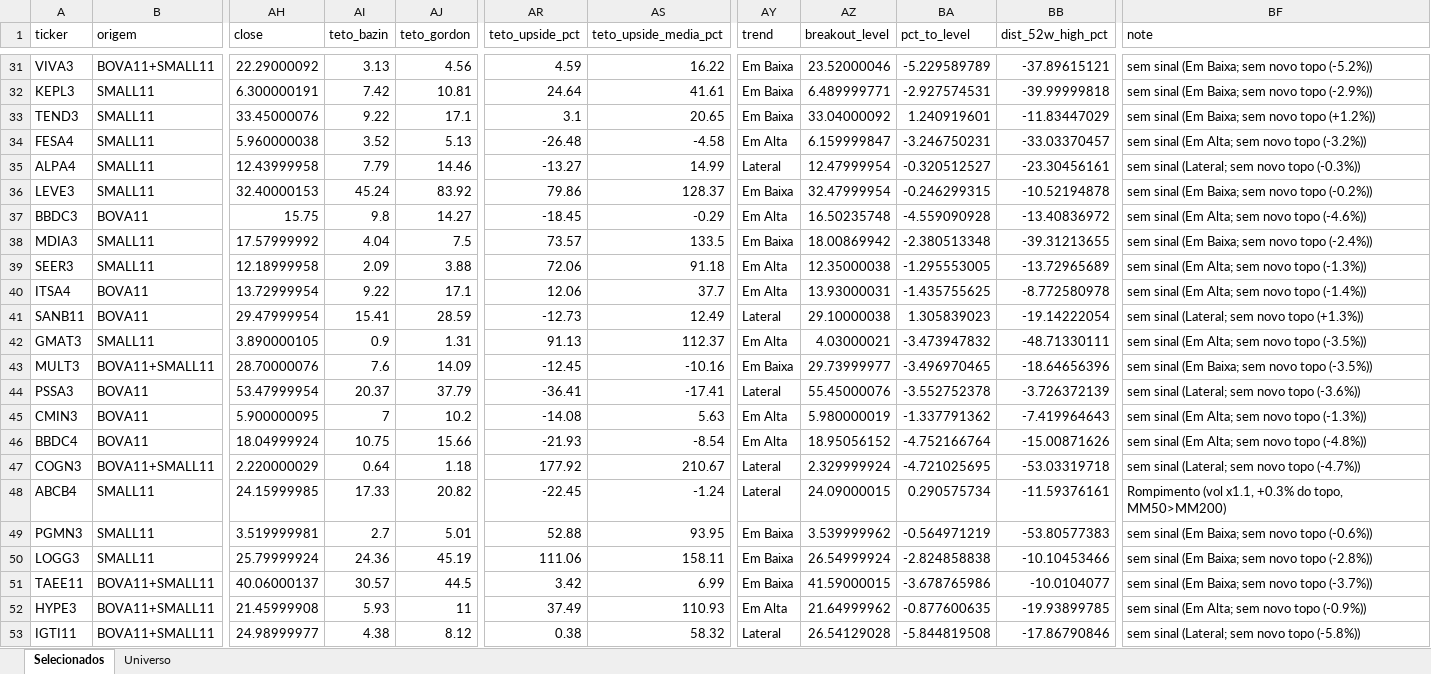
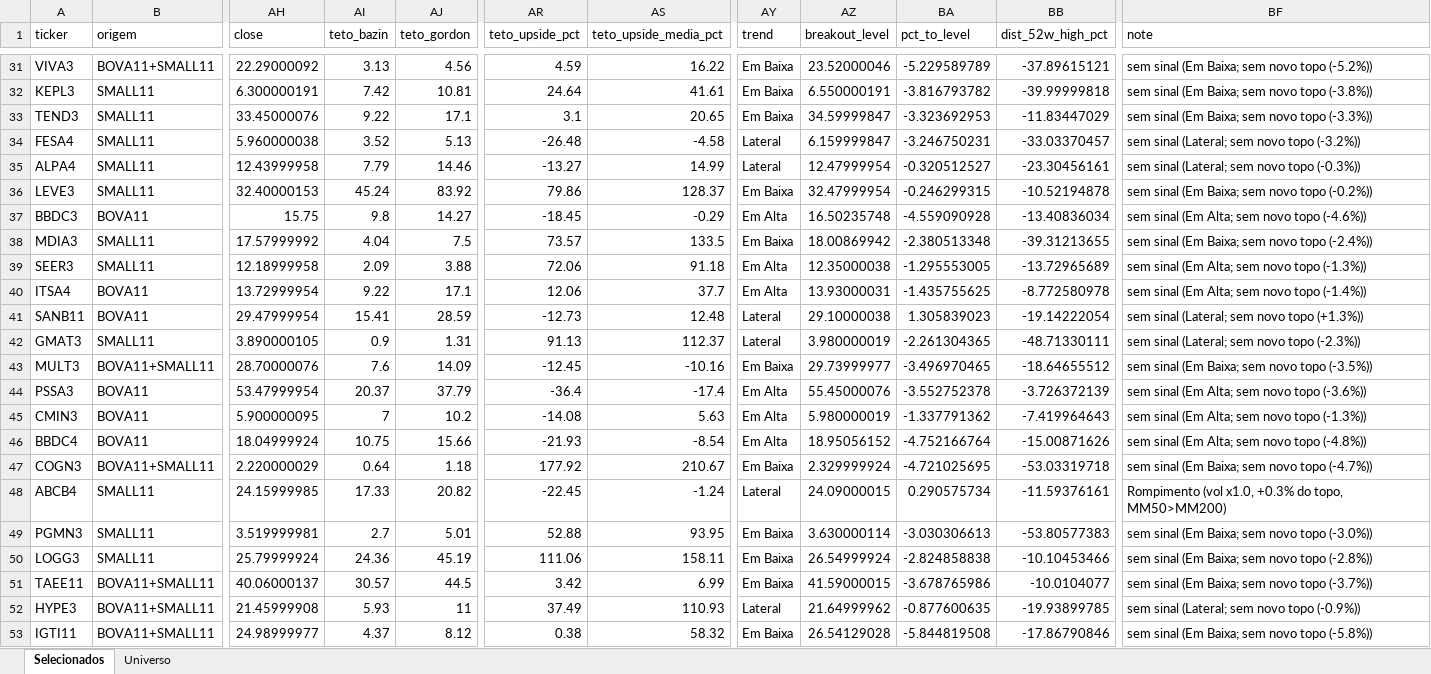
Before and after one commit to henriquebdasilva/screener-b3, an Excel workbook: reports/screener_2026-08-05.xlsx, sheet Selecionados, drawn as a sheet; only a part is shown, gaps mark what is left out; values as stored, in another font and other column widths than the file's, no borders; the diff covers the shown part only; the diff names each change by its address in the sheet, - before the commit and + after, or states it on an @@ line.

```diff
--- a/reports/screener_2026-08-05.xlsx (sheet Selecionados)
+++ b/reports/screener_2026-08-05.xlsx (sheet Selecionados)
-AZ32 (breakout_level): 6.489999771
+AZ32 (breakout_level): 6.550000191
-BA32 (pct_to_level): -2.927574531
+BA32 (pct_to_level): -3.816793782
-BF32 (note): sem sinal (Em Baixa; sem novo topo (-2.9%))
+BF32 (note): sem sinal (Em Baixa; sem novo topo (-3.8%))
-AZ33 (breakout_level): 33.04000092
+AZ33 (breakout_level): 34.59999847
-BA33 (pct_to_level): 1.240919601
+BA33 (pct_to_level): -3.323692953
-BF33 (note): sem sinal (Em Baixa; sem novo topo (+1.2%))
+BF33 (note): sem sinal (Em Baixa; sem novo topo (-3.3%))
-AY34 (trend): Em Alta
+AY34 (trend): Lateral
-BF34 (note): sem sinal (Em Alta; sem novo topo (-3.2%))
+BF34 (note): sem sinal (Lateral; sem novo topo (-3.2%))
-BB37 (dist_52w_high_pct): -13.40836972
+BB37 (dist_52w_high_pct): -13.40836034
-AS41 (teto_upside_media_pct): 12.49
+AS41 (teto_upside_media_pct): 12.48
-AY42 (trend): Em Alta
+AY42 (trend): Lateral
-AZ42 (breakout_level): 4.03000021
+AZ42 (breakout_level): 3.980000019
-BA42 (pct_to_level): -3.473947832
+BA42 (pct_to_level): -2.261304365
-BF42 (note): sem sinal (Em Alta; sem novo topo (-3.5%))
+BF42 (note): sem sinal (Lateral; sem novo topo (-2.3%))
-BB43 (dist_52w_high_pct): -18.64656396
+BB43 (dist_52w_high_pct): -18.64655512
-AR44 (teto_upside_pct): -36.41
+AR44 (teto_upside_pct): -36.4
-AS44 (teto_upside_media_pct): -17.41
+AS44 (teto_upside_media_pct): -17.4
-AY44 (trend): Lateral
+AY44 (trend): Em Alta
-BF44 (note): sem sinal (Lateral; sem novo topo (-3.6%))
+BF44 (note): sem sinal (Em Alta; sem novo topo (-3.6%))
-AY47 (trend): Lateral
+AY47 (trend): Em Baixa
-BF47 (note): sem sinal (Lateral; sem novo topo (-4.7%))
+BF47 (note): sem sinal (Em Baixa; sem novo topo (-4.7%))
-BF48 (note): Rompimento (vol x1.1, +0.3% do…
+BF48 (note): Rompimento (vol x1.0, +0.3% do…
-AZ49 (breakout_level): 3.539999962
+AZ49 (breakout_level): 3.630000114
-BA49 (pct_to_level): -0.564971219
+BA49 (pct_to_level): -3.030306613
-BF49 (note): sem sinal (Em Baixa; sem novo topo (-0.6%))
+BF49 (note): sem sinal (Em Baixa; sem novo topo (-3.0%))
-AY52 (trend): Em Alta
+AY52 (trend): Lateral
-BF52 (note): sem sinal (Em Alta; sem novo topo (-0.9%))
+BF52 (note): sem sinal (Lateral; sem novo topo (-0.9%))
-AI53 (teto_bazin): 4.38
+AI53 (teto_bazin): 4.37
-AY53 (trend): Lateral
+AY53 (trend): Em Baixa
-BF53 (note): sem sinal (Lateral; sem novo topo (-5.8%))
+BF53 (note): sem sinal (Em Baixa; sem novo topo (-5.8%))
```
Also changed, not shown: 168 edited cells elsewhere in this sheet, sheet Universo, 3 other files.
